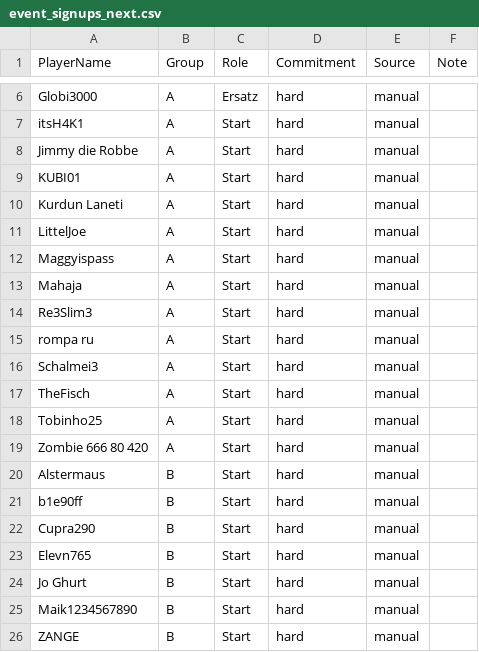
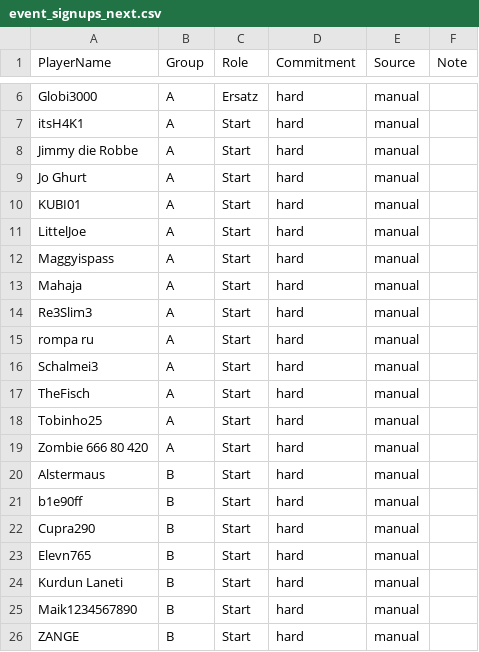
Before and after one commit to its-h4k1/desert-storm-roster-optimizer, a CSV file: data/event_signups_next.csv, drawn as a sheet; only a part is shown, gaps mark what is left out.

Commit message:
admin: update event_signups_next.csv via event assignments ui

```diff
--- a/data/event_signups_next.csv
+++ b/data/event_signups_next.csv
@@ -8,4 +8,4 @@ itsH4K1,A,Start,hard,manual,
 Jimmy die Robbe,A,Start,hard,manual,
+Jo Ghurt,A,Start,hard,manual,
 KUBI01,A,Start,hard,manual,
-Kurdun Laneti,A,Start,hard,manual,
 LittelJoe,A,Start,hard,manual,
@@ -23,3 +23,3 @@ Cupra290,B,Start,hard,manual,
 Elevn765,B,Start,hard,manual,
-Jo Ghurt,B,Start,hard,manual,
+Kurdun Laneti,B,Start,hard,manual,
 Maik1234567890,B,Start,hard,manual,
```
